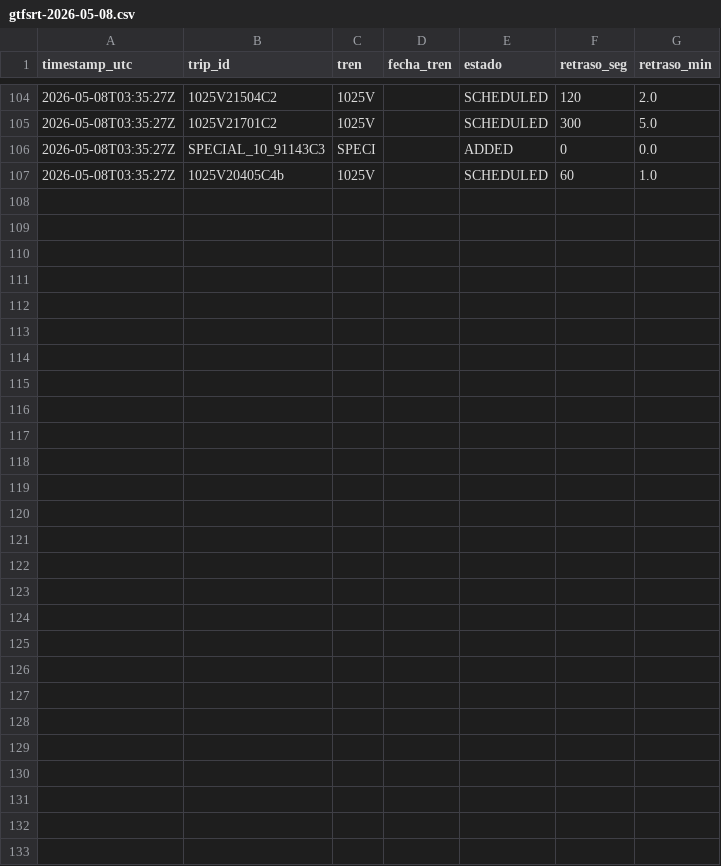
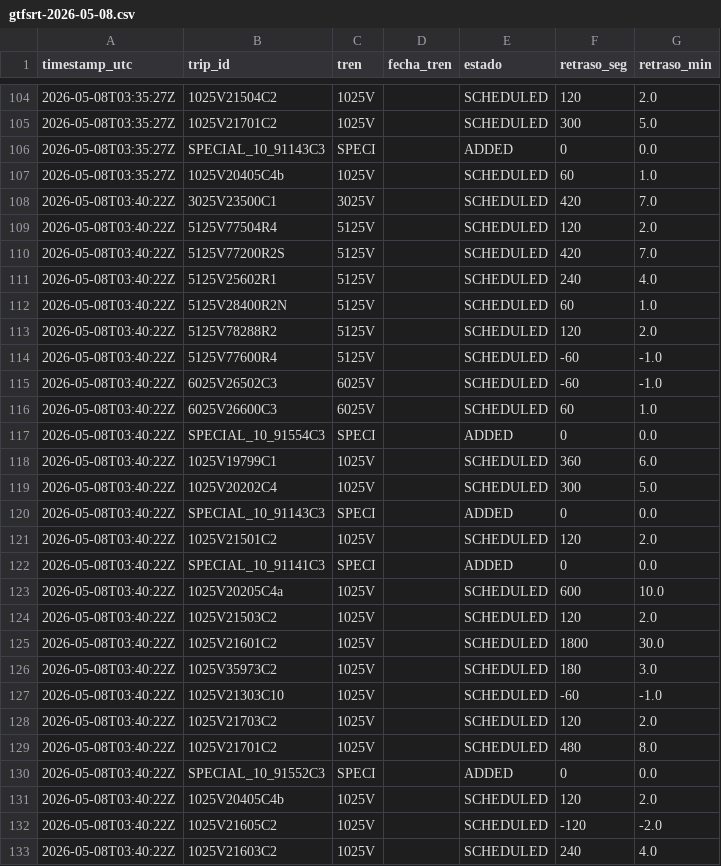
Before and after one commit to josernalist/renfe-cercanias-gtfsrt, a CSV file: data/2026/05/gtfsrt-2026-05-08.csv, drawn as a sheet; only a part is shown, gaps mark what is left out; the diff names each change by its address in the sheet, - before the commit and + after, or states it on an @@ line.

```diff
--- a/data/2026/05/gtfsrt-2026-05-08.csv
+++ b/data/2026/05/gtfsrt-2026-05-08.csv
+row 108: 2026-05-08T03:40:22Z | 3025V23500C1 | 3025V |  | SCHEDULED | 420 | 7.0
+row 109: 2026-05-08T03:40:22Z | 5125V77504R4 | 5125V |  | SCHEDULED | 120 | 2.0
+row 110: 2026-05-08T03:40:22Z | 5125V77200R2S | 5125V |  | SCHEDULED | 420 | 7.0
+row 111: 2026-05-08T03:40:22Z | 5125V25602R1 | 5125V |  | SCHEDULED | 240 | 4.0
+row 112: 2026-05-08T03:40:22Z | 5125V28400R2N | 5125V |  | SCHEDULED | 60 | 1.0
+row 113: 2026-05-08T03:40:22Z | 5125V78288R2 | 5125V |  | SCHEDULED | 120 | 2.0
+row 114: 2026-05-08T03:40:22Z | 5125V77600R4 | 5125V |  | SCHEDULED | -60 | -1.0
+row 115: 2026-05-08T03:40:22Z | 6025V26502C3 | 6025V |  | SCHEDULED | -60 | -1.0
+row 116: 2026-05-08T03:40:22Z | 6025V26600C3 | 6025V |  | SCHEDULED | 60 | 1.0
+row 117: 2026-05-08T03:40:22Z | SPECIAL_10_91554C3 | SPECI |  | ADDED | 0 | 0.0
+row 118: 2026-05-08T03:40:22Z | 1025V19799C1 | 1025V |  | SCHEDULED | 360 | 6.0
+row 119: 2026-05-08T03:40:22Z | 1025V20202C4 | 1025V |  | SCHEDULED | 300 | 5.0
+row 120: 2026-05-08T03:40:22Z | SPECIAL_10_91143C3 | SPECI |  | ADDED | 0 | 0.0
+row 121: 2026-05-08T03:40:22Z | 1025V21501C2 | 1025V |  | SCHEDULED | 120 | 2.0
+row 122: 2026-05-08T03:40:22Z | SPECIAL_10_91141C3 | SPECI |  | ADDED | 0 | 0.0
+row 123: 2026-05-08T03:40:22Z | 1025V20205C4a | 1025V |  | SCHEDULED | 600 | 10.0
+row 124: 2026-05-08T03:40:22Z | 1025V21503C2 | 1025V |  | SCHEDULED | 120 | 2.0
+row 125: 2026-05-08T03:40:22Z | 1025V21601C2 | 1025V |  | SCHEDULED | 1800 | 30.0
+row 126: 2026-05-08T03:40:22Z | 1025V35973C2 | 1025V |  | SCHEDULED | 180 | 3.0
+row 127: 2026-05-08T03:40:22Z | 1025V21303C10 | 1025V |  | SCHEDULED | -60 | -1.0
+row 128: 2026-05-08T03:40:22Z | 1025V21703C2 | 1025V |  | SCHEDULED | 120 | 2.0
+row 129: 2026-05-08T03:40:22Z | 1025V21701C2 | 1025V |  | SCHEDULED | 480 | 8.0
+row 130: 2026-05-08T03:40:22Z | SPECIAL_10_91552C3 | SPECI |  | ADDED | 0 | 0.0
+row 131: 2026-05-08T03:40:22Z | 1025V20405C4b | 1025V |  | SCHEDULED | 120 | 2.0
+row 132: 2026-05-08T03:40:22Z | 1025V21605C2 | 1025V |  | SCHEDULED | -120 | -2.0
+row 133: 2026-05-08T03:40:22Z | 1025V21603C2 | 1025V |  | SCHEDULED | 240 | 4.0
```
